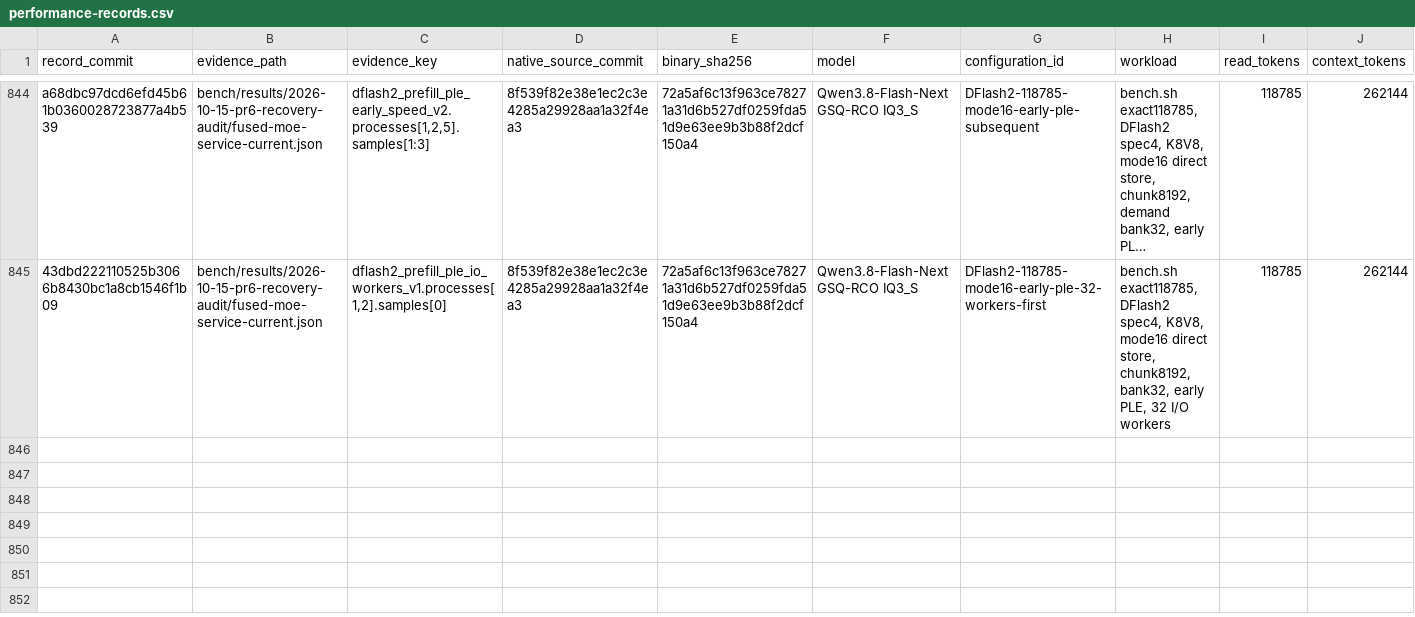
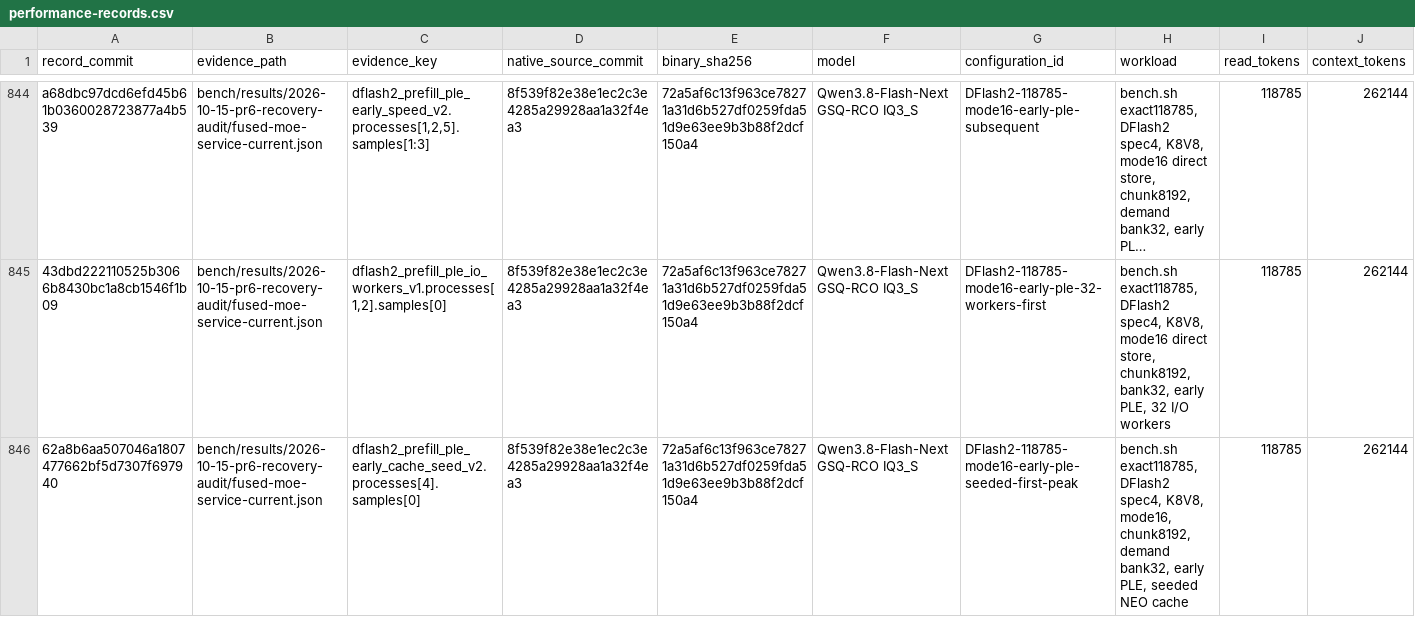
Before and after one commit to yqYo1/Strata, a CSV file: bench/performance-records.csv, drawn as a sheet; only a part is shown, gaps mark what is left out; long unchanged cells end in …; rows hold the shown columns only; the diff names each change by its address in the sheet, - before the commit and + after, or states it on an @@ line.

Commit message:
bench(sycl): record the 989.4 tok/s first-prefill sample

```diff
--- a/bench/performance-records.csv
+++ b/bench/performance-records.csv
+row 846: 62a8b6aa507046a1807477662bf5d7307f697940 | bench/results/2026-10-15-pr6-recovery-audit/fused-moe-service-current.json | dflash2_prefill_ple_early_cache_seed_v2.processes[4].samples[0] | 8f539f82e38e1ec2c3e4285a29928aa1a32f4ea3 | 72a5af6c13f963ce78271a31d6b527df0259fda51d9e63ee9b3b88f2dcf150a4 | Qwen3.8-Flash-Next GSQ-RCO IQ3_S | DFlash2-118785-mode16-early-ple-seeded-first-peak | bench.sh exact118785, DFlash2 spec4, K8V8, mode16, chunk8192, demand bank32, early PLE, seeded NEO cache | 118785 | 262144
```
